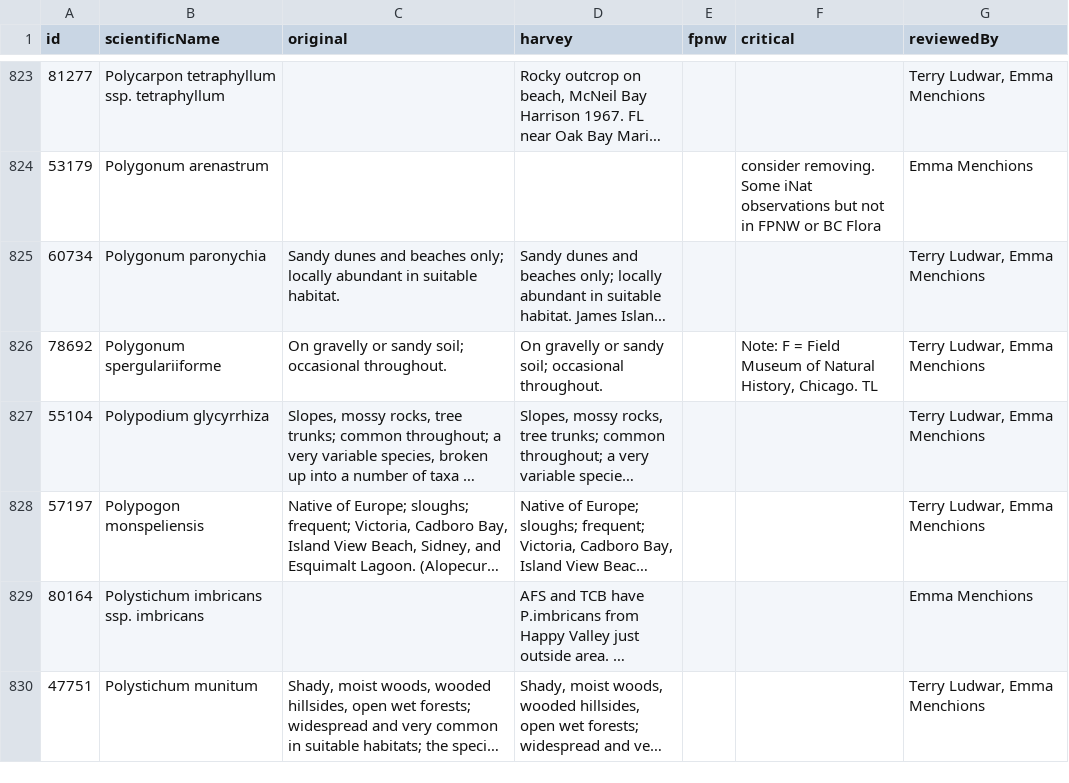
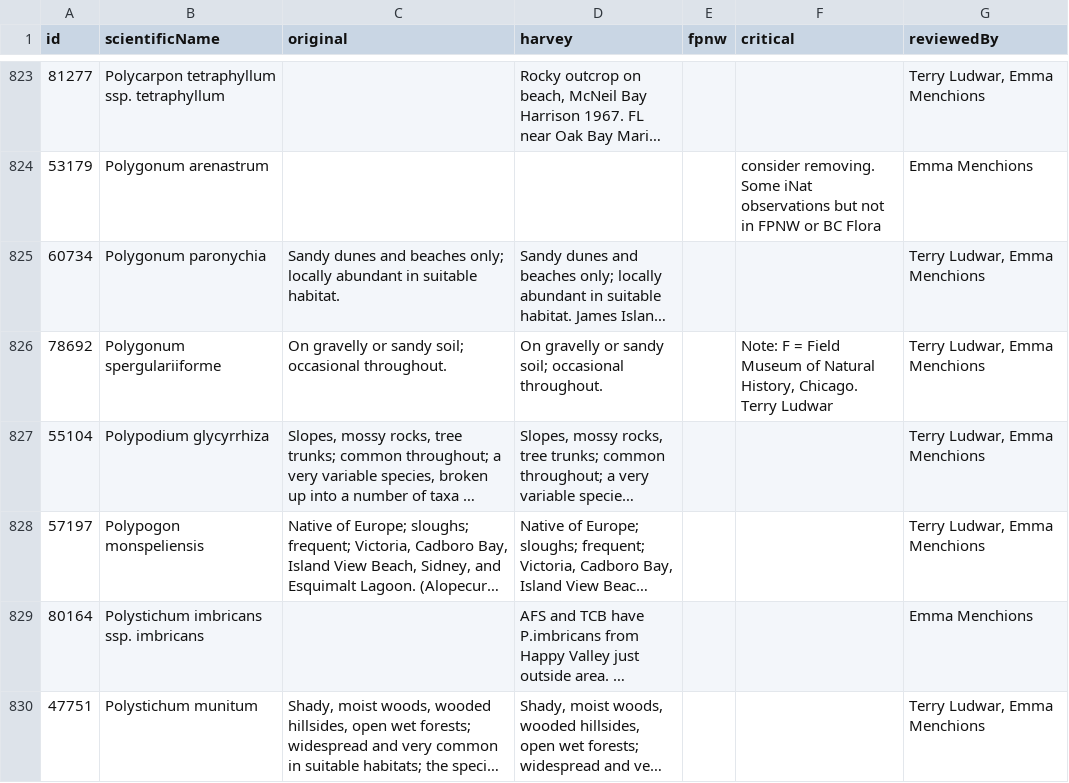
Before and after one commit to IMERSS/saanich-peninsula-flora, a CSV file: static/local/data/tabular/Saanich_Tracheophyta_curation-history_2026-11-15.csv, drawn as a sheet; only a part is shown, gaps mark what is left out; long unchanged cells end in …; the diff covers the shown part only; the diff names each change by its address in the sheet, - before the commit and + after, or states it on an @@ line.

```diff
--- a/static/local/data/tabular/Saanich_Tracheophyta_curation-history_2026-11-15.csv
+++ b/static/local/data/tabular/Saanich_Tracheophyta_curation-history_2026-11-15.csv
-F826 (critical): …History, Chicago. TL
+F826 (critical): …History, Chicago. Terry Ludwar
```
Also changed, not shown: 91 edited cells elsewhere in this file, docs/local/data/tabular/Saanich_Tracheophyta_curation-history_2026-11-15.csv, 33 other files.
